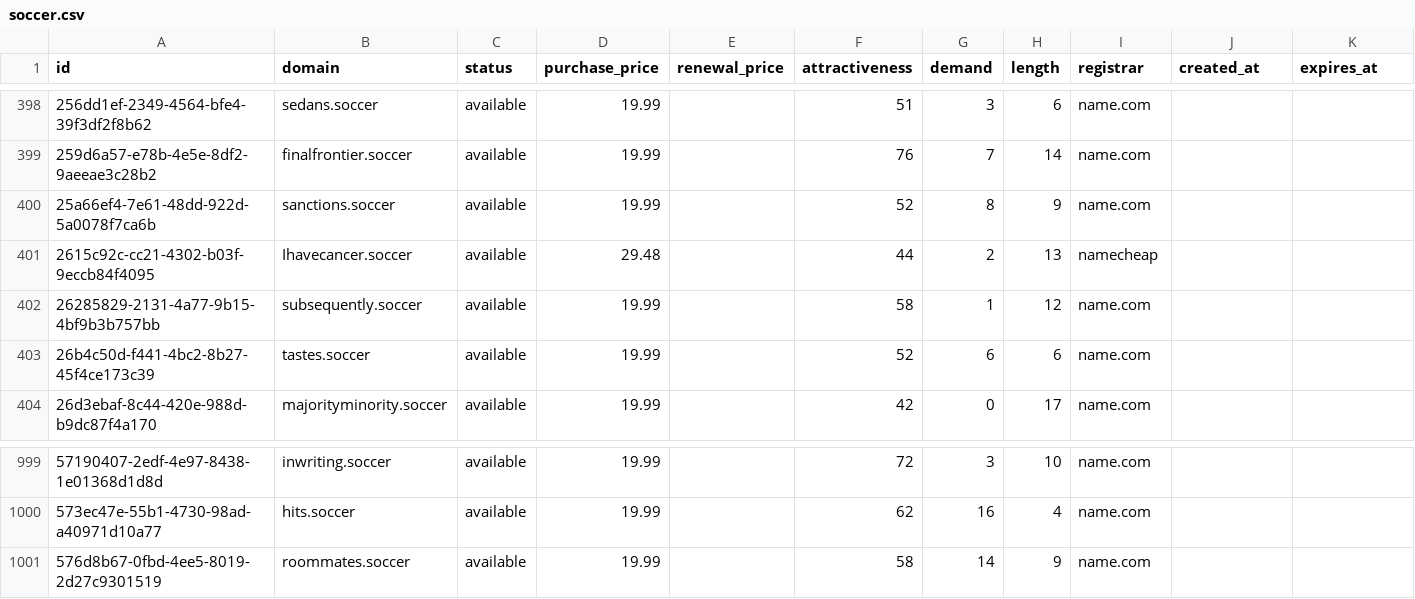
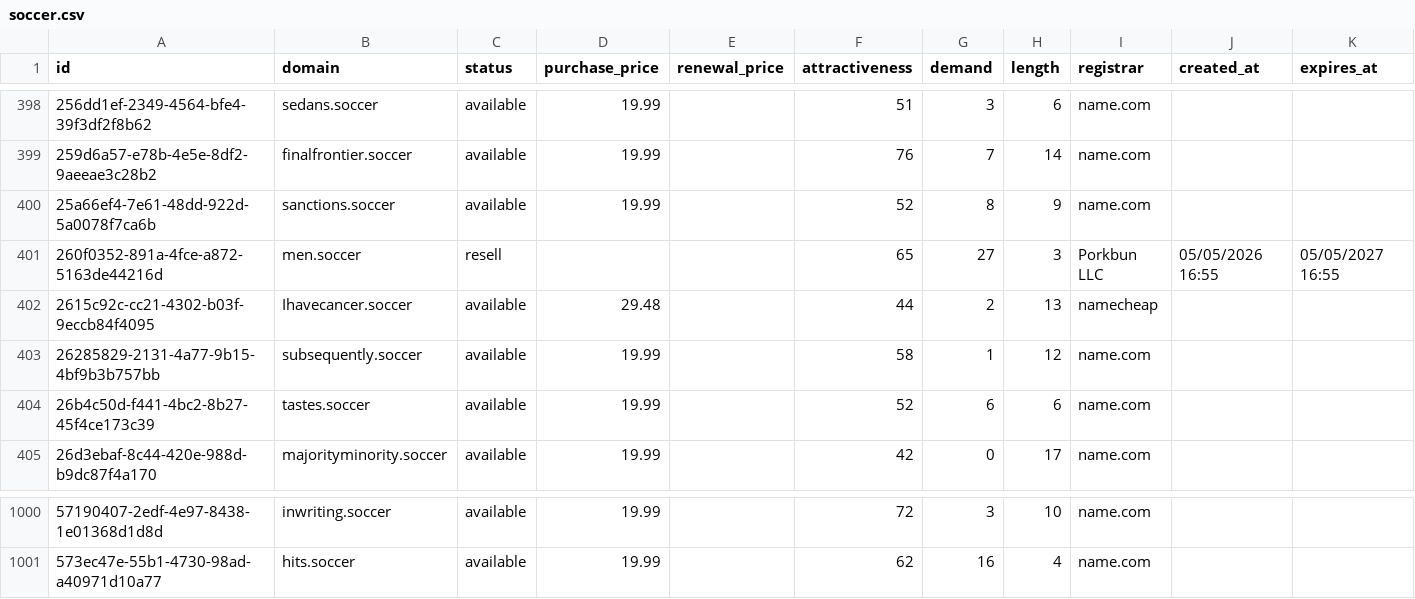
Before and after one commit to UniqueDomains/soccer-oneword-domains, a CSV file: soccer.csv, drawn as a sheet; only a part is shown, gaps mark what is left out.

Commit message:
Domains update

```diff
--- a/soccer.csv
+++ b/soccer.csv
@@ -400,2 +400,3 @@ id,domain,status,purchase_price,renewal_price,attractiveness,demand,length,regis
 25a66ef4-7e61-48dd-922d-5a0078f7ca6b,sanctions.soccer,available,19.99,,52,8,9,name.com,,
+260f0352-891a-4fce-a872-5163de44216d,men.soccer,resell,,,65,27,3,Porkbun LLC,05/05/2026 16:55,05/05/2027 16:55
 2615c92c-cc21-4302-b03f-9eccb84f4095,Ihavecancer.soccer,available,29.48,,44,2,13,namecheap,,
@@ -1000,2 +1001 @@ id,domain,status,purchase_price,renewal_price,attractiveness,demand,length,regis
 573ec47e-55b1-4730-98ad-a40971d10a77,hits.soccer,available,19.99,,62,16,4,name.com,,
-576d8b67-0fbd-4ee5-8019-2d27c9301519,roommates.soccer,available,19.99,,58,14,9,name.com,,
```
Also changed, not shown: 4 other files.
